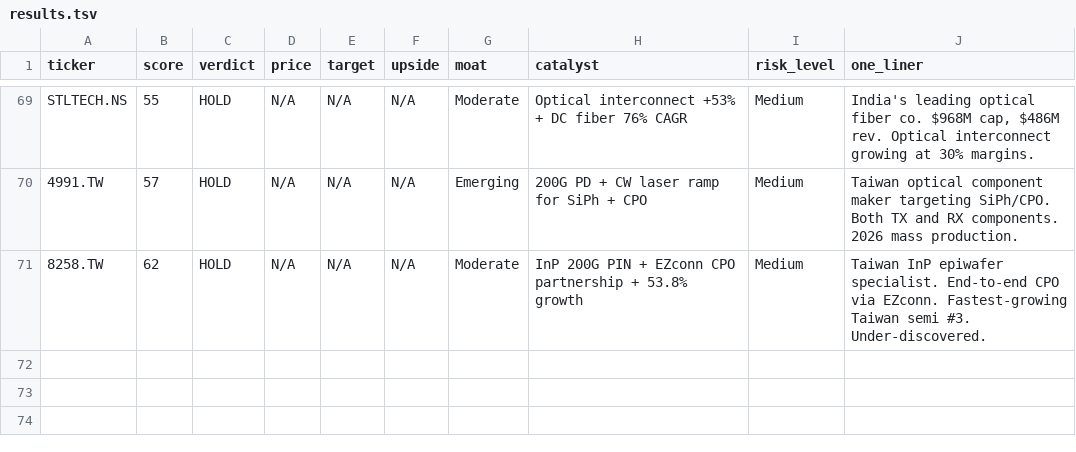
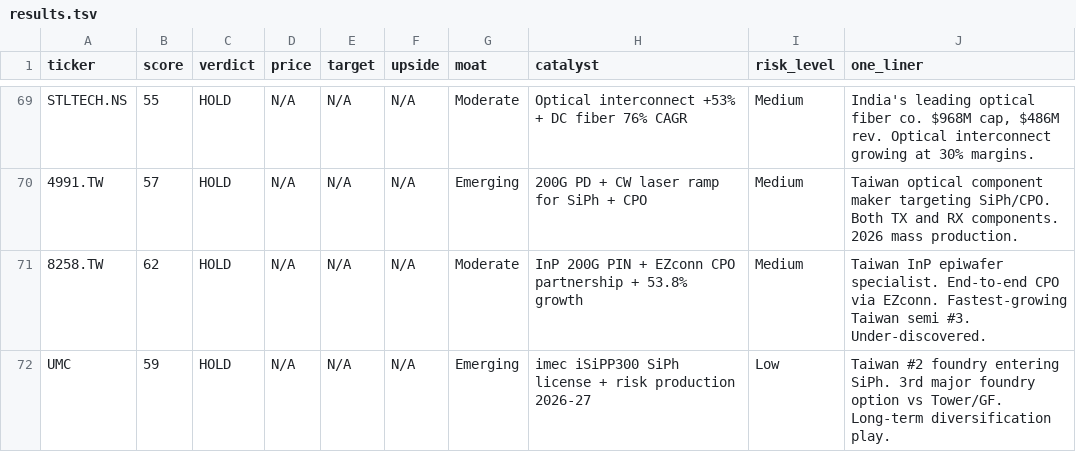
Before and after one commit to timlihk/Investing, a TSV file: ai-photonics/results.tsv, drawn as a sheet; only a part is shown, gaps mark what is left out; the diff names each change by its address in the sheet, - before the commit and + after, or states it on an @@ line.

Commit message:
add UMC — 73 reports across 14 markets. SiPh foundry competitive analysis now includes Tower/GF/UMC/X-FAB.

```diff
--- a/ai-photonics/results.tsv
+++ b/ai-photonics/results.tsv
+row 72: UMC | 59 | HOLD | N/A | N/A | N/A | Emerging | imec iSiPP300 SiPh license + risk production 2026-27 | Low | Taiwan #2 foundry entering SiPh. 3rd major foundry option vs Tower/GF. Long-term diversification play.
```
Also changed, not shown: 1 other file.
